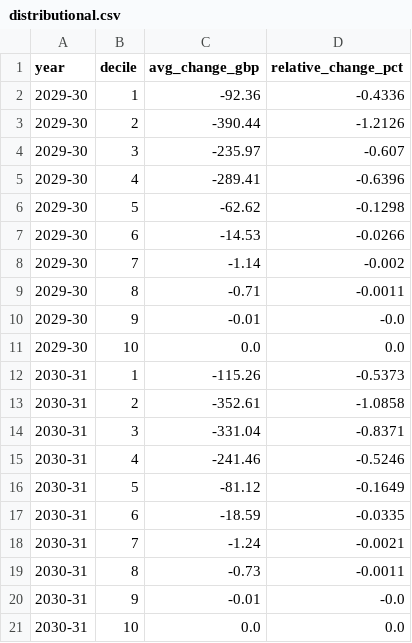
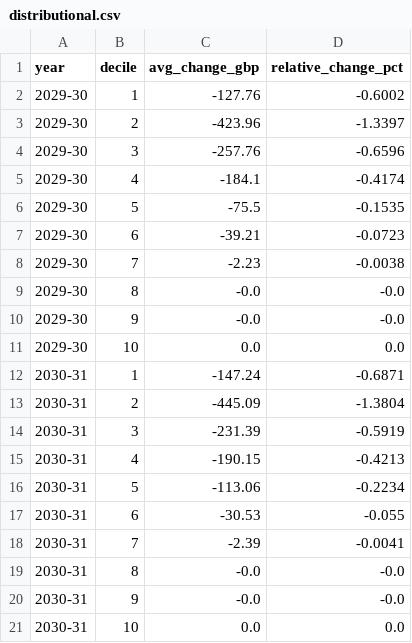
Before and after one commit to PolicyEngine/uk-two-child-limit-reintroduction, a CSV file: public/data/distributional.csv, drawn as a sheet.

```diff
--- a/public/data/distributional.csv
+++ b/public/data/distributional.csv
@@ -1,21 +1,21 @@
 year,decile,avg_change_gbp,relative_change_pct
-2029-30,1,-92.36,-0.4336
-2029-30,2,-390.44,-1.2126
-2029-30,3,-235.97,-0.607
-2029-30,4,-289.41,-0.6396
-2029-30,5,-62.62,-0.1298
-2029-30,6,-14.53,-0.0266
-2029-30,7,-1.14,-0.002
-2029-30,8,-0.71,-0.0011
-2029-30,9,-0.01,-0.0
+2029-30,1,-127.76,-0.6002
+2029-30,2,-423.96,-1.3397
+2029-30,3,-257.76,-0.6596
+2029-30,4,-184.1,-0.4174
+2029-30,5,-75.5,-0.1535
+2029-30,6,-39.21,-0.0723
+2029-30,7,-2.23,-0.0038
+2029-30,8,-0.0,-0.0
+2029-30,9,-0.0,-0.0
 2029-30,10,0.0,0.0
-2030-31,1,-115.26,-0.5373
-2030-31,2,-352.61,-1.0858
-2030-31,3,-331.04,-0.8371
-2030-31,4,-241.46,-0.5246
-2030-31,5,-81.12,-0.1649
-2030-31,6,-18.59,-0.0335
-2030-31,7,-1.24,-0.0021
-2030-31,8,-0.73,-0.0011
-2030-31,9,-0.01,-0.0
+2030-31,1,-147.24,-0.6871
+2030-31,2,-445.09,-1.3804
+2030-31,3,-231.39,-0.5919
+2030-31,4,-190.15,-0.4213
+2030-31,5,-113.06,-0.2234
+2030-31,6,-30.53,-0.055
+2030-31,7,-2.39,-0.0041
+2030-31,8,-0.0,-0.0
+2030-31,9,-0.0,-0.0
 2030-31,10,0.0,0.0
```
Also changed, not shown: public/data/constituency.csv, public/data/headcounts.csv, 4 other files.
